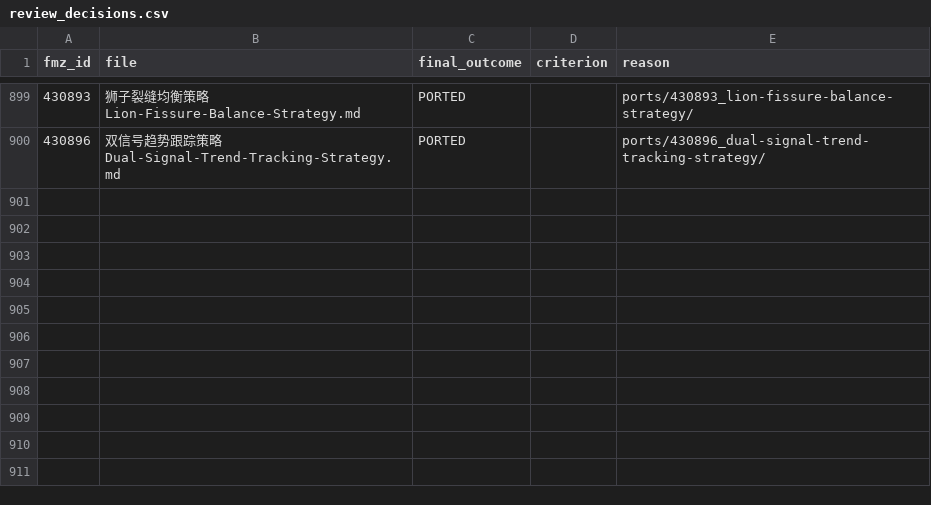
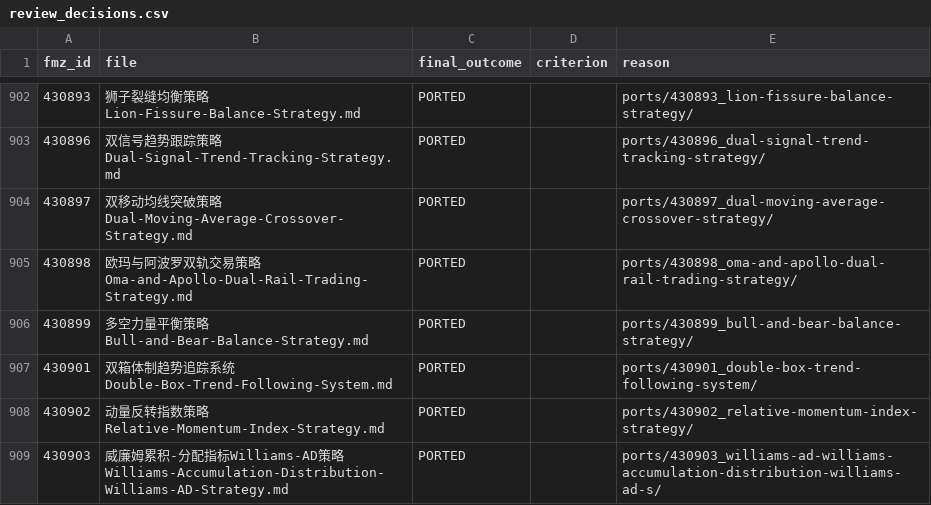
Before and after one commit to r35t1tut0r0rb15-gif/fmz-strategies, a CSV file: review_decisions.csv, drawn as a sheet; only a part is shown, gaps mark what is left out; the diff covers the shown part only.

```diff
--- a/review_decisions.csv
+++ b/review_decisions.csv
@@ -900 +903,7 @@ fmz_id,file,final_outcome,criterion,reason
 430896,双信号趋势跟踪策略Dual-Signal-Trend-Tracking-Strategy.md,PORTED,,ports/430896_dual-signal-trend-tracking-strategy/
+430897,双移动均线突破策略Dual-Moving-Average-Crossover-Strategy.md,PORTED,,ports/430897_dual-moving-average-crossover-strategy/
+430898,欧玛与阿波罗双轨交易策略Oma-and-Apollo-Dual-Rail-Trading-Strategy.md,PORTED,,ports/430898_oma-and-apollo-dual-rail-trading-strategy/
+430899,多空力量平衡策略Bull-and-Bear-Balance-Strategy.md,PORTED,,ports/430899_bull-and-bear-balance-strategy/
+430901,双箱体制趋势追踪系统Double-Box-Trend-Following-System.md,PORTED,,ports/430901_double-box-trend-following-system/
+430902,动量反转指数策略Relative-Momentum-Index-Strategy.md,PORTED,,ports/430902_relative-momentum-index-strategy/
+430903,威廉姆累积-分配指标Williams-AD策略Williams-Accumulation-Distribution-Williams-AD-Strategy.md,PORTED,,ports/430903_williams-ad-williams-accumulation-distribution-williams-ad-s/
```
Also changed, not shown: 8 added rows elsewhere in this file, 47 other files.
